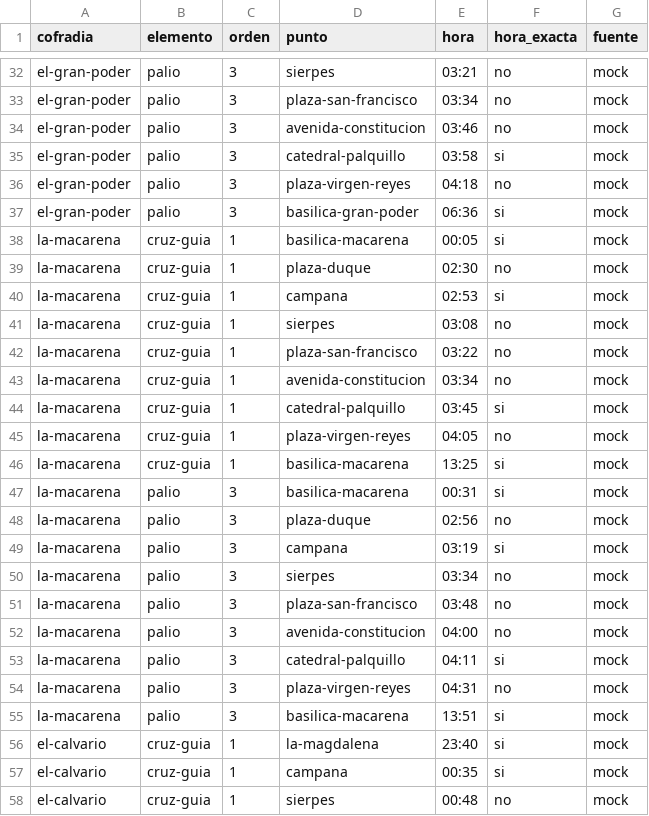
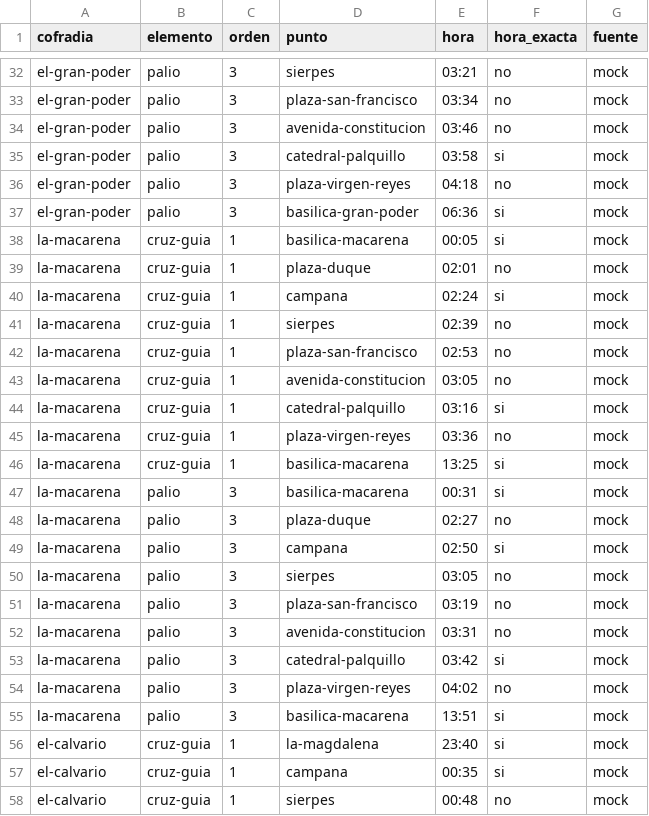
Before and after one commit to barrerot/cofradar2026, a CSV file: docs/datos/mock/horarios.csv, drawn as a sheet; only a part is shown, gaps mark what is left out.

```diff
--- a/docs/datos/mock/horarios.csv
+++ b/docs/datos/mock/horarios.csv
@@ -38,18 +38,18 @@ el-gran-poder,palio,3,basilica-gran-poder,06:36,si,mock
 la-macarena,cruz-guia,1,basilica-macarena,00:05,si,mock
-la-macarena,cruz-guia,1,plaza-duque,02:30,no,mock
-la-macarena,cruz-guia,1,campana,02:53,si,mock
-la-macarena,cruz-guia,1,sierpes,03:08,no,mock
-la-macarena,cruz-guia,1,plaza-san-francisco,03:22,no,mock
-la-macarena,cruz-guia,1,avenida-constitucion,03:34,no,mock
-la-macarena,cruz-guia,1,catedral-palquillo,03:45,si,mock
-la-macarena,cruz-guia,1,plaza-virgen-reyes,04:05,no,mock
+la-macarena,cruz-guia,1,plaza-duque,02:01,no,mock
+la-macarena,cruz-guia,1,campana,02:24,si,mock
+la-macarena,cruz-guia,1,sierpes,02:39,no,mock
+la-macarena,cruz-guia,1,plaza-san-francisco,02:53,no,mock
+la-macarena,cruz-guia,1,avenida-constitucion,03:05,no,mock
+la-macarena,cruz-guia,1,catedral-palquillo,03:16,si,mock
+la-macarena,cruz-guia,1,plaza-virgen-reyes,03:36,no,mock
 la-macarena,cruz-guia,1,basilica-macarena,13:25,si,mock
 la-macarena,palio,3,basilica-macarena,00:31,si,mock
-la-macarena,palio,3,plaza-duque,02:56,no,mock
-la-macarena,palio,3,campana,03:19,si,mock
-la-macarena,palio,3,sierpes,03:34,no,mock
-la-macarena,palio,3,plaza-san-francisco,03:48,no,mock
-la-macarena,palio,3,avenida-constitucion,04:00,no,mock
-la-macarena,palio,3,catedral-palquillo,04:11,si,mock
-la-macarena,palio,3,plaza-virgen-reyes,04:31,no,mock
+la-macarena,palio,3,plaza-duque,02:27,no,mock
+la-macarena,palio,3,campana,02:50,si,mock
+la-macarena,palio,3,sierpes,03:05,no,mock
+la-macarena,palio,3,plaza-san-francisco,03:19,no,mock
+la-macarena,palio,3,avenida-constitucion,03:31,no,mock
+la-macarena,palio,3,catedral-palquillo,03:42,si,mock
+la-macarena,palio,3,plaza-virgen-reyes,04:02,no,mock
 la-macarena,palio,3,basilica-macarena,13:51,si,mock
```
Also changed, not shown: docs/datos/mock/estado_jornada.csv, 2 other files.
